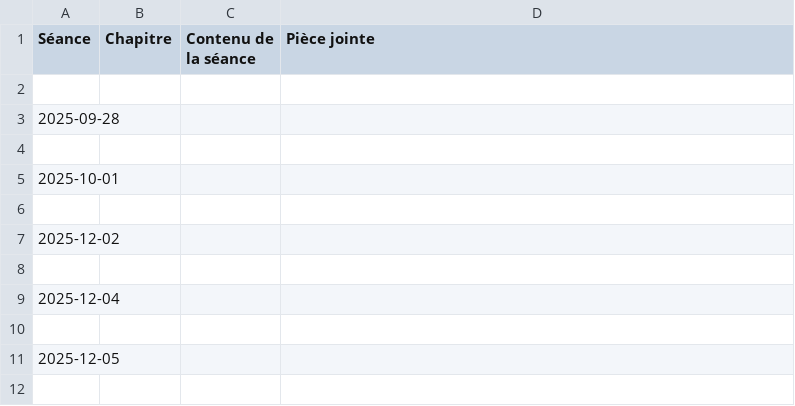
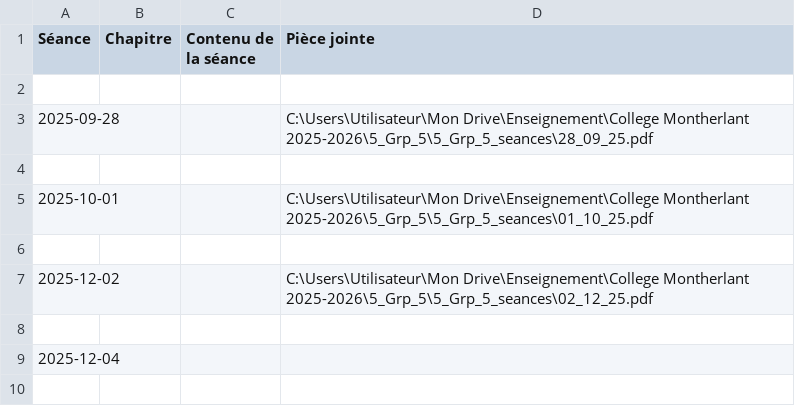
Before and after one commit to EnseignementMath/cours-de-maths, a CSV file: docs/progressions/College Montherlant 2025-2026/5_Grp_5_DEBUG_avant_filtre.csv, drawn as a sheet; only a part is shown; the shorter side is filled out with more unchanged rows.

Commit message:
auto: maj progressions + index + pièces jointes (2025-11-25 23:26:31)

```diff
--- a/docs/progressions/College Montherlant 2025-2026/5_Grp_5_DEBUG_avant_filtre.csv
+++ b/docs/progressions/College Montherlant 2025-2026/5_Grp_5_DEBUG_avant_filtre.csv
@@ -2,7 +2,7 @@ Séance,Chapitre,Contenu de la séance,Pièce jointe
 
-2025-09-28,,,
+2025-09-28,,,C:\Users\Utilisateur\Mon Drive\Enseignement\College Montherlant 2025-2026\5_Grp_5\5_Grp_5_seances\28_09_25.pdf
 
-2025-10-01,,,
+2025-10-01,,,C:\Users\Utilisateur\Mon Drive\Enseignement\College Montherlant 2025-2026\5_Grp_5\5_Grp_5_seances\01_10_25.pdf
 
-2025-12-02,,,
+2025-12-02,,,C:\Users\Utilisateur\Mon Drive\Enseignement\College Montherlant 2025-2026\5_Grp_5\5_Grp_5_seances\02_12_25.pdf
 
```
Also changed, not shown: 8 other files.
